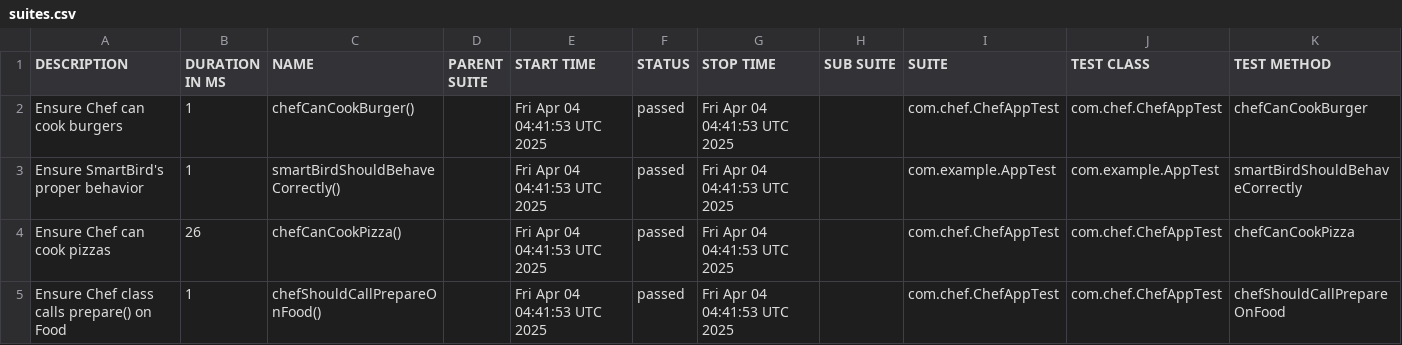
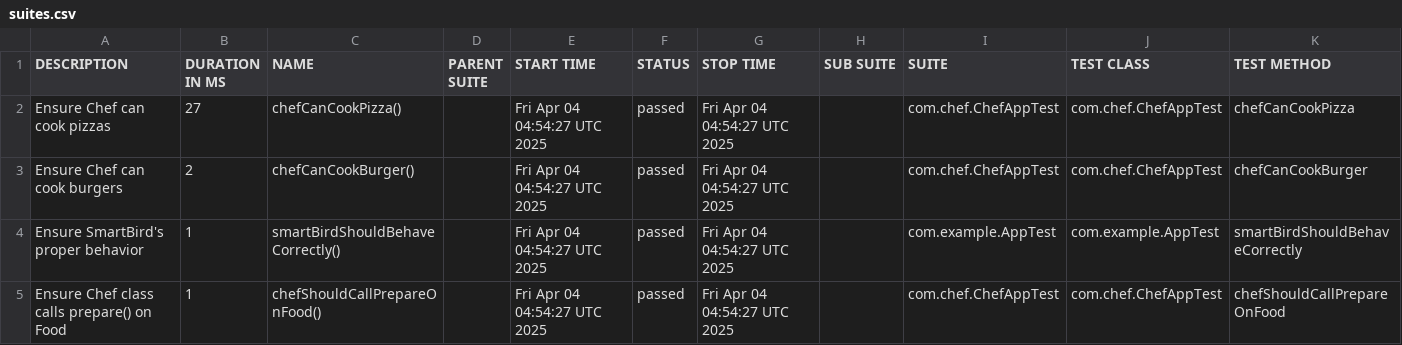
Before and after one commit to amitshokeen/SmartBird, a CSV file: data/suites.csv, drawn as a sheet.

```diff
--- a/data/suites.csv
+++ b/data/suites.csv
@@ -1,5 +1,5 @@
 "DESCRIPTION","DURATION IN MS","NAME","PARENT SUITE","START TIME","STATUS","STOP TIME","SUB SUITE","SUITE","TEST CLASS","TEST METHOD"
-"Ensure Chef can cook burgers","1","chefCanCookBurger()","","Fri Apr 04 04:41:53 UTC 2025","passed","Fri Apr 04 04:41:53 UTC 2025","","com.chef.ChefAppTest","com.chef.ChefAppTest","chefCanCookBurger"
-"Ensure SmartBird's proper behavior","1","smartBirdShouldBehaveCorrectly()","","Fri Apr 04 04:41:53 UTC 2025","passed","Fri Apr 04 04:41:53 UTC 2025","","com.example.AppTest","com.example.AppTest","smartBirdShouldBehaveCorrectly"
-"Ensure Chef can cook pizzas","26","chefCanCookPizza()","","Fri Apr 04 04:41:53 UTC 2025","passed","Fri Apr 04 04:41:53 UTC 2025","","com.chef.ChefAppTest","com.chef.ChefAppTest","chefCanCookPizza"
-"Ensure Chef class calls prepare() on Food","1","chefShouldCallPrepareOnFood()","","Fri Apr 04 04:41:53 UTC 2025","passed","Fri Apr 04 04:41:53 UTC 2025","","com.chef.ChefAppTest","com.chef.ChefAppTest","chefShouldCallPrepareOnFood"
+"Ensure Chef can cook pizzas","27","chefCanCookPizza()","","Fri Apr 04 04:54:27 UTC 2025","passed","Fri Apr 04 04:54:27 UTC 2025","","com.chef.ChefAppTest","com.chef.ChefAppTest","chefCanCookPizza"
+"Ensure Chef can cook burgers","2","chefCanCookBurger()","","Fri Apr 04 04:54:27 UTC 2025","passed","Fri Apr 04 04:54:27 UTC 2025","","com.chef.ChefAppTest","com.chef.ChefAppTest","chefCanCookBurger"
+"Ensure SmartBird's proper behavior","1","smartBirdShouldBehaveCorrectly()","","Fri Apr 04 04:54:27 UTC 2025","passed","Fri Apr 04 04:54:27 UTC 2025","","com.example.AppTest","com.example.AppTest","smartBirdShouldBehaveCorrectly"
+"Ensure Chef class calls prepare() on Food","1","chefShouldCallPrepareOnFood()","","Fri Apr 04 04:54:27 UTC 2025","passed","Fri Apr 04 04:54:27 UTC 2025","","com.chef.ChefAppTest","com.chef.ChefAppTest","chefShouldCallPrepareOnFood"
```
Also changed, not shown: 22 other files.
